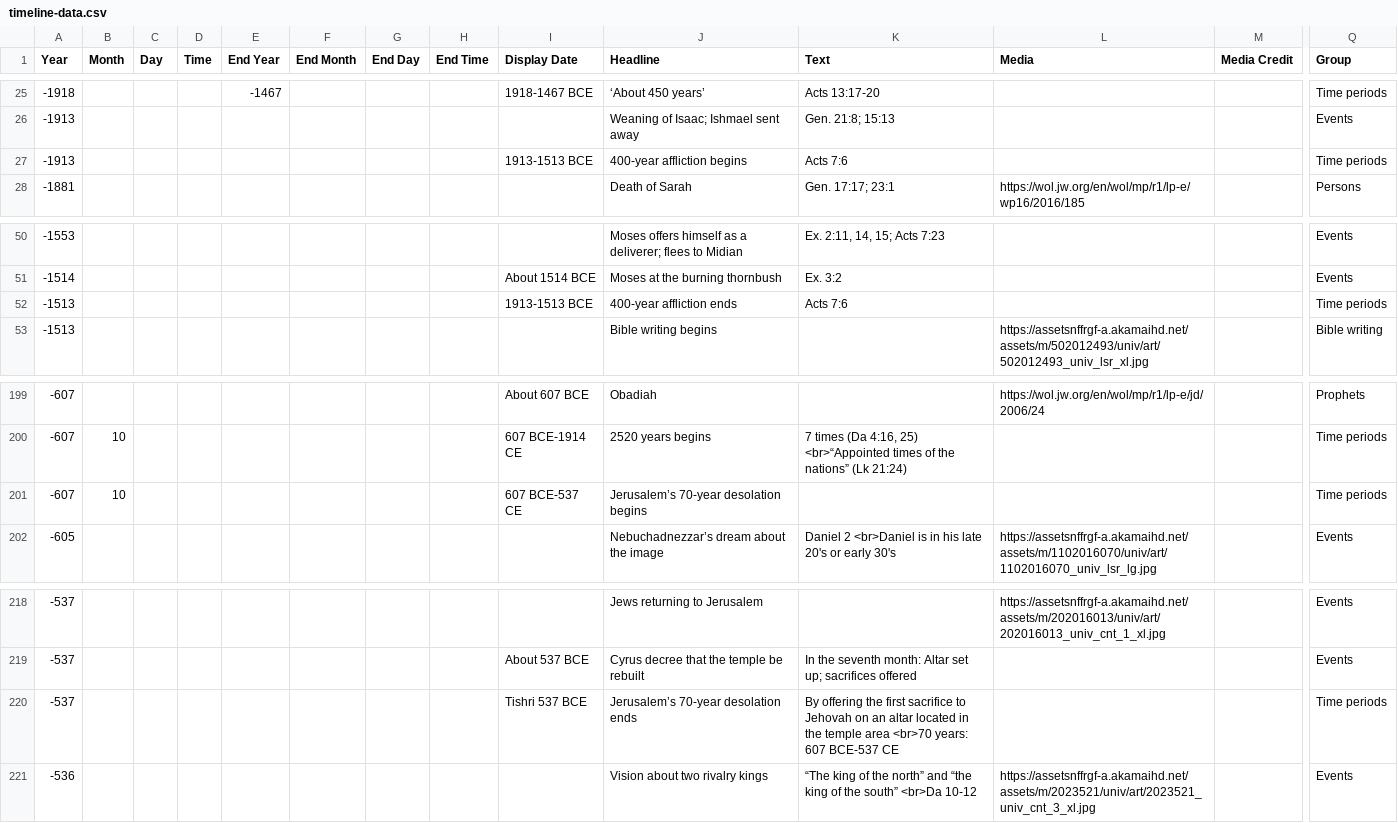
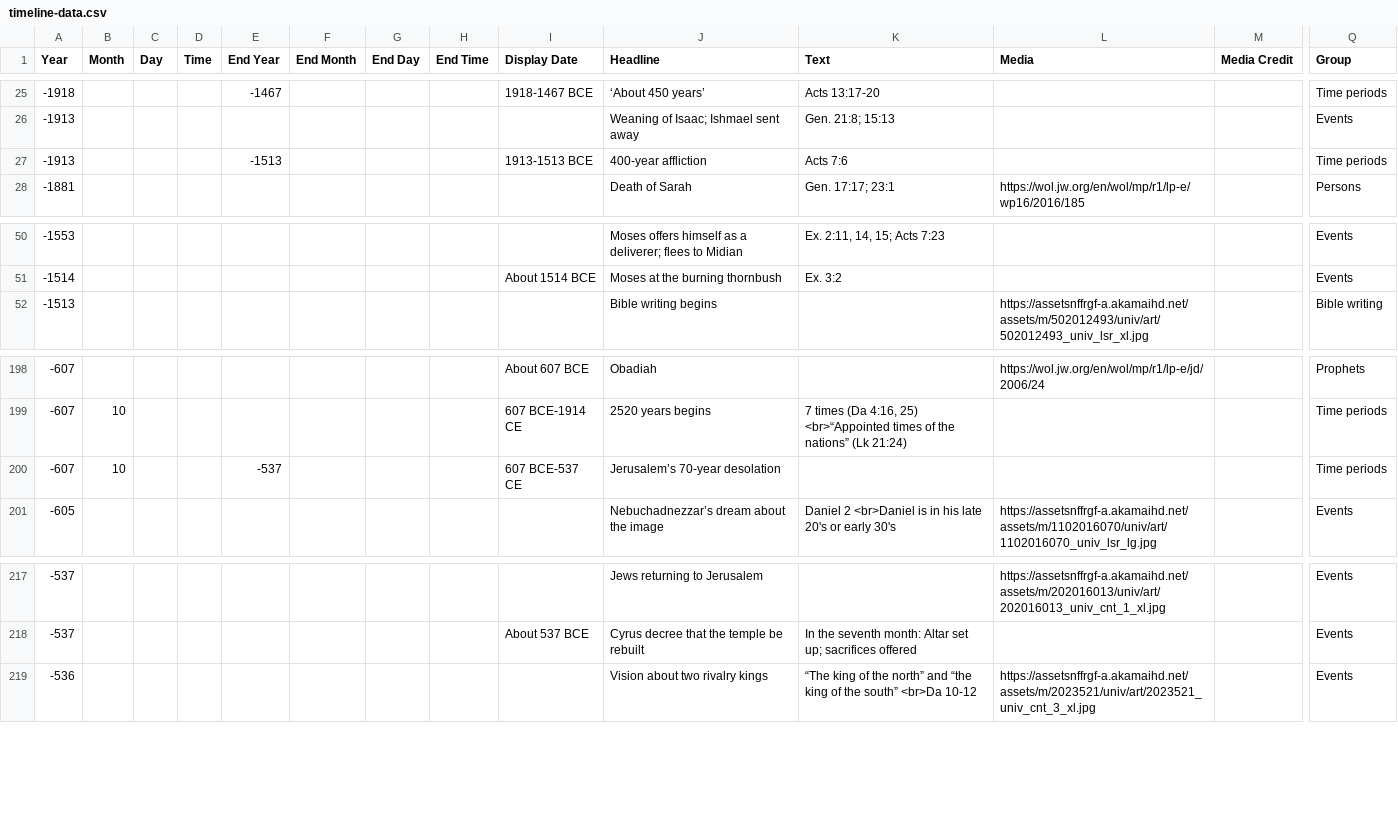
Before and after one commit to podypeti/timeline, a CSV file: timeline-data.csv, drawn as a sheet; only a part is shown, gaps mark what is left out; removed rows and columns are numbered as before the commit, all else as after; rows hold the shown columns only; the diff names each change by its address in the sheet, - before the commit and + after, or states it on an @@ line.

```diff
--- a/timeline-data.csv
+++ b/timeline-data.csv
-E27 (End Year): (empty)
+E27 (End Year): -1513
-J27 (Headline): 400-year affliction begins
+J27 (Headline): 400-year affliction
-row 52: -1513 |  |  |  |  |  |  |  | 1913-1513 BCE | 400-year affliction ends | Acts 7:6 |  |  | Time periods
-E200 (End Year): (empty)
+E200 (End Year): -537
-J200 (Headline): Jerusalem’s 70-year desolation begins
+J200 (Headline): Jerusalem’s 70-year desolation
-row 220: -537 |  |  |  |  |  |  |  | Tishri 537 BCE | Jerusalem’s 70-year desolation ends | By offering the first sacrifice to Jehovah on an altar located in the temple area <br>70 years: 607 BCE-537 CE |  |  | Time periods
```
